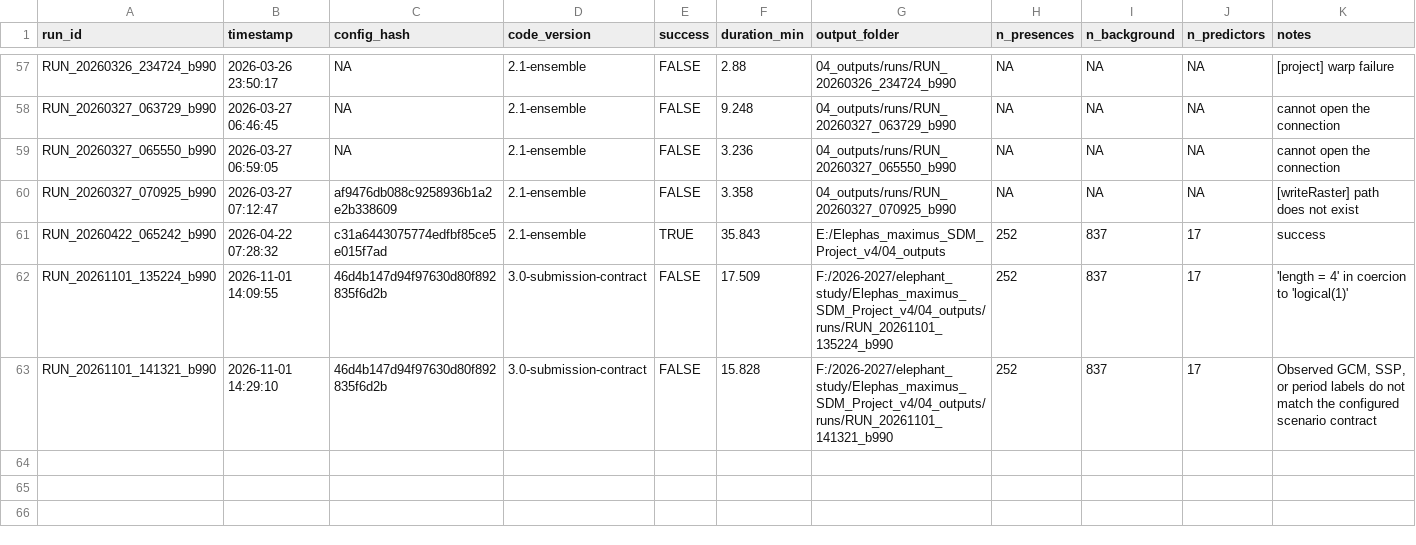
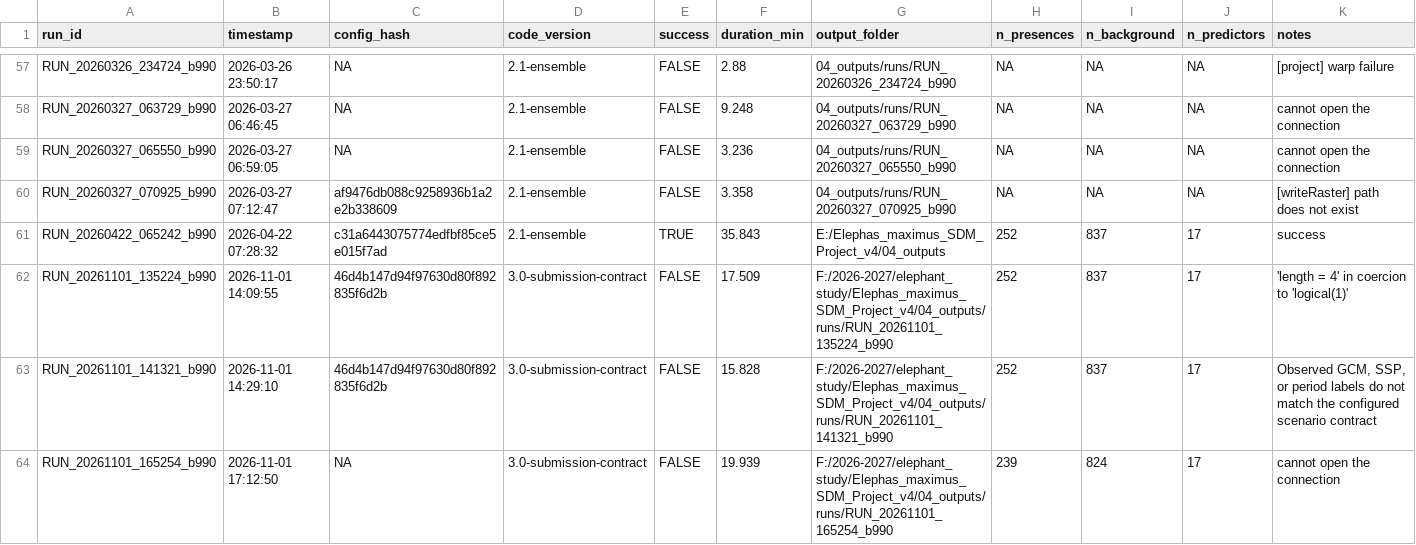
Before and after one commit to wangdiues/Elephas_maximus_SDM_Project_v4, a CSV file: 00_registry/run_registry.csv, drawn as a sheet; only a part is shown, gaps mark what is left out.

```diff
--- a/00_registry/run_registry.csv
+++ b/00_registry/run_registry.csv
@@ -64 +64,2 @@ RUN_20261101_135224_b990,2026-11-01 14:09:55,46d4b147d94f97630d80f892835f6d2b,3.
 RUN_20261101_141321_b990,2026-11-01 14:29:10,46d4b147d94f97630d80f892835f6d2b,3.0-submission-contract,FALSE,15.828,F:/2026-2027/elephant_study/Elephas_maximus_SDM_Project_v4/04_outputs/runs/RUN_20261101_141321_b990,252,837,17,"Observed GCM, SSP, or period labels do not match the configured scenario contract"
+RUN_20261101_165254_b990,2026-11-01 17:12:50,NA,3.0-submission-contract,FALSE,19.939,F:/2026-2027/elephant_study/Elephas_maximus_SDM_Project_v4/04_outputs/runs/RUN_20261101_165254_b990,239,824,17,"cannot open the connection"
```
Also changed, not shown: 1 other file.
